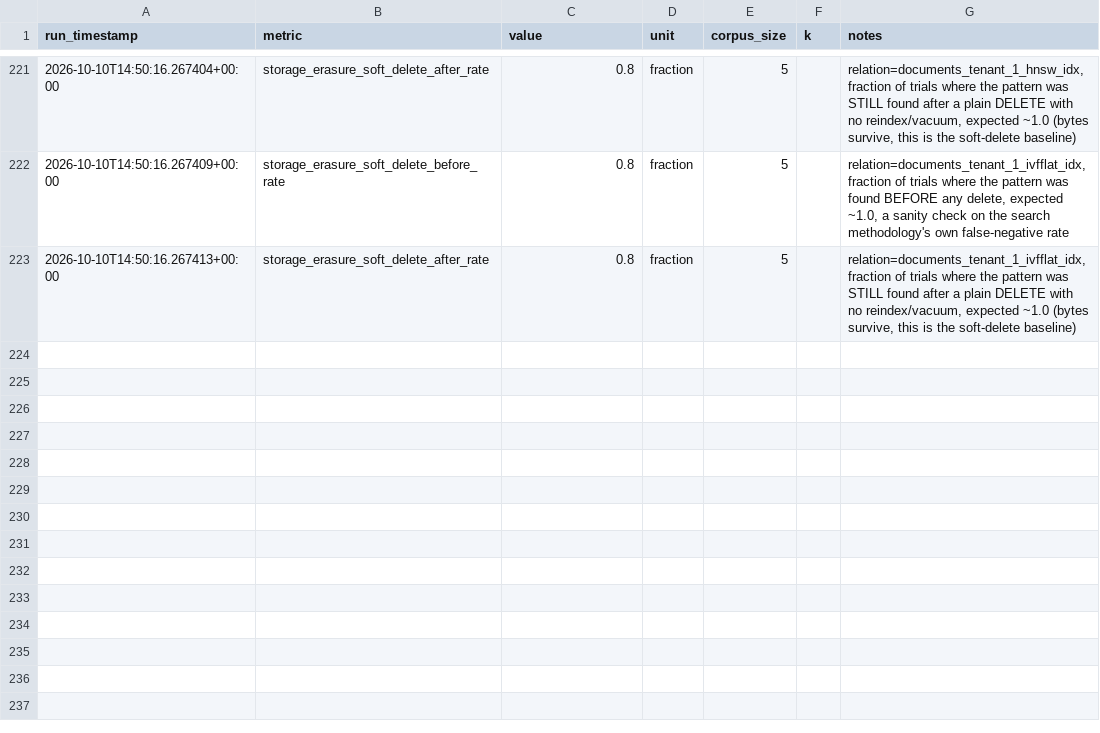
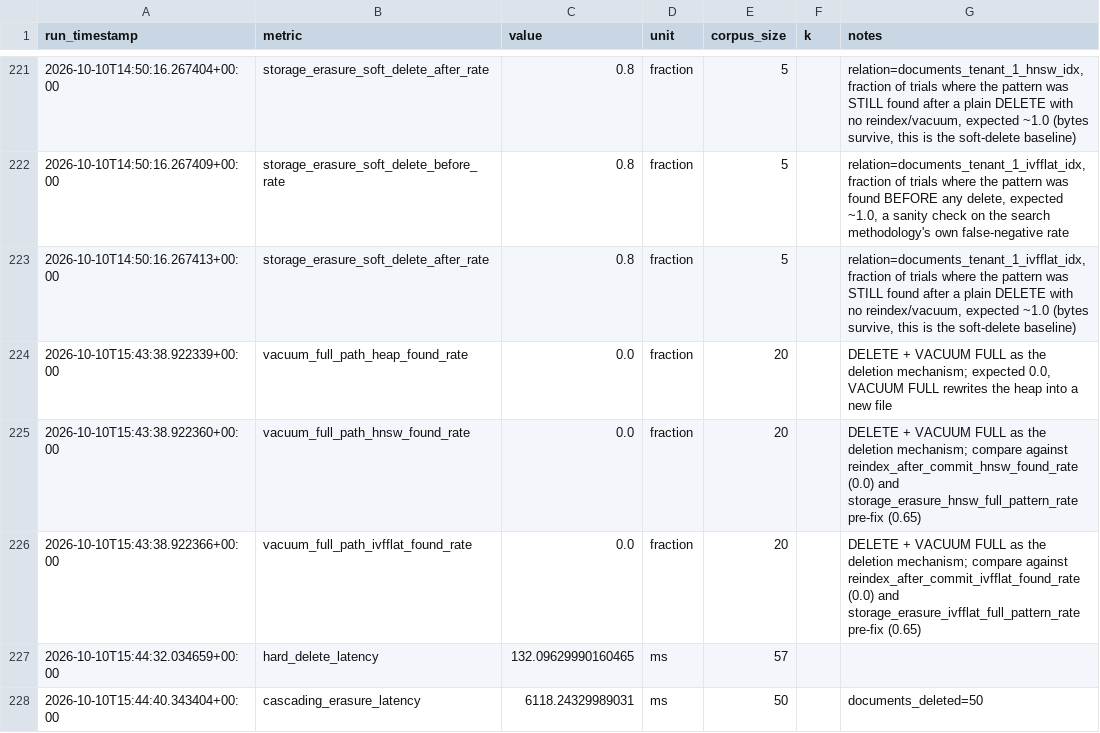
Before and after one commit to devyanibishnoi/lethe, a CSV file: docs/benchmark_results.csv, drawn as a sheet; only a part is shown, gaps mark what is left out; the diff names each change by its address in the sheet, - before the commit and + after, or states it on an @@ line.

Commit message:
Verify VACUUM FULL clears index files, rerun latency suite post-fix, add real testbed specs

```diff
--- a/docs/benchmark_results.csv
+++ b/docs/benchmark_results.csv
+row 224: 2026-10-10T15:43:38.922339+00:00 | vacuum_full_path_heap_found_rate | 0.0 | fraction | 20 |  | DELETE + VACUUM FULL as the deletion mechanism; expected 0.0, VACUUM FULL rewrites the heap into a new file
+row 225: 2026-10-10T15:43:38.922360+00:00 | vacuum_full_path_hnsw_found_rate | 0.0 | fraction | 20 |  | DELETE + VACUUM FULL as the deletion mechanism; compare against reindex_after_commit_hnsw_found_rate (0.0) and storage_erasure_hnsw_full_pattern_rate pre-fix (0.65)
+row 226: 2026-10-10T15:43:38.922366+00:00 | vacuum_full_path_ivfflat_found_rate | 0.0 | fraction | 20 |  | DELETE + VACUUM FULL as the deletion mechanism; compare against reindex_after_commit_ivfflat_found_rate (0.0) and storage_erasure_ivfflat_full_pattern_rate pre-fix (0.65)
+row 227: 2026-10-10T15:44:32.034659+00:00 | hard_delete_latency | 132.09629990160465 | ms | 57
+row 228: 2026-10-10T15:44:40.343404+00:00 | cascading_erasure_latency | 6118.24329989031 | ms | 50 |  | documents_deleted=50
```
Also changed, not shown: 2 other files.
